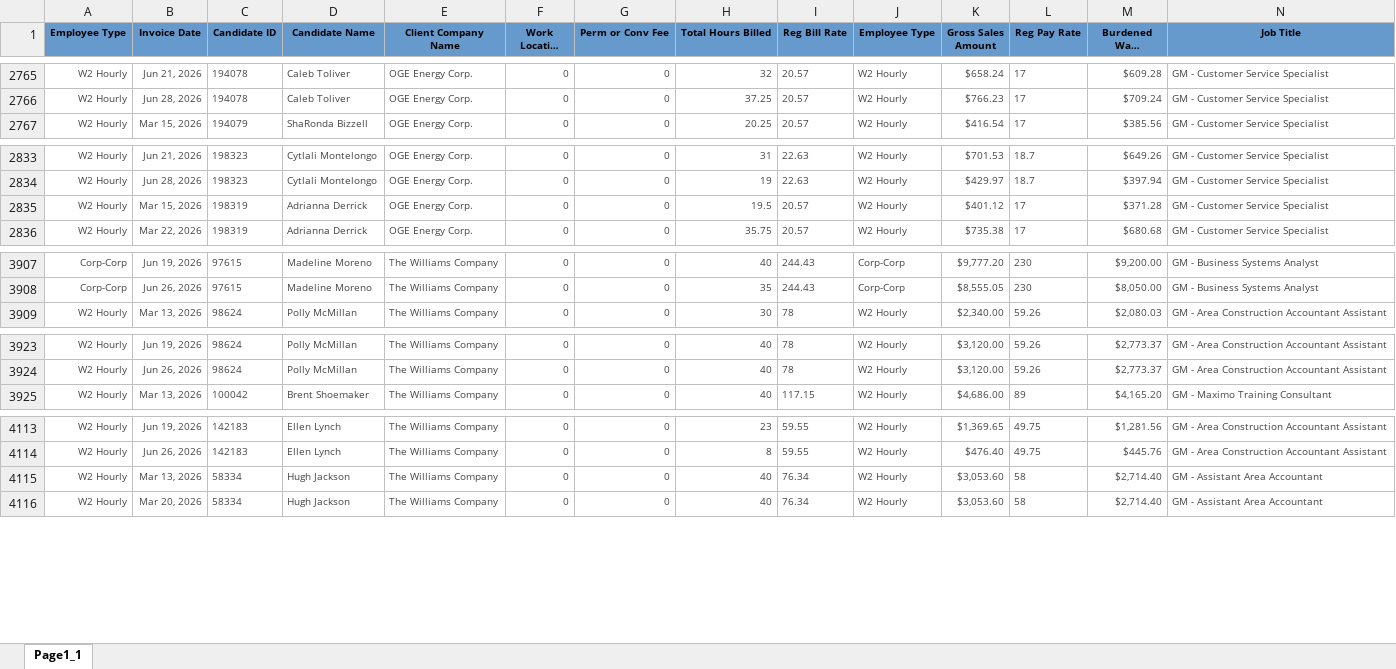
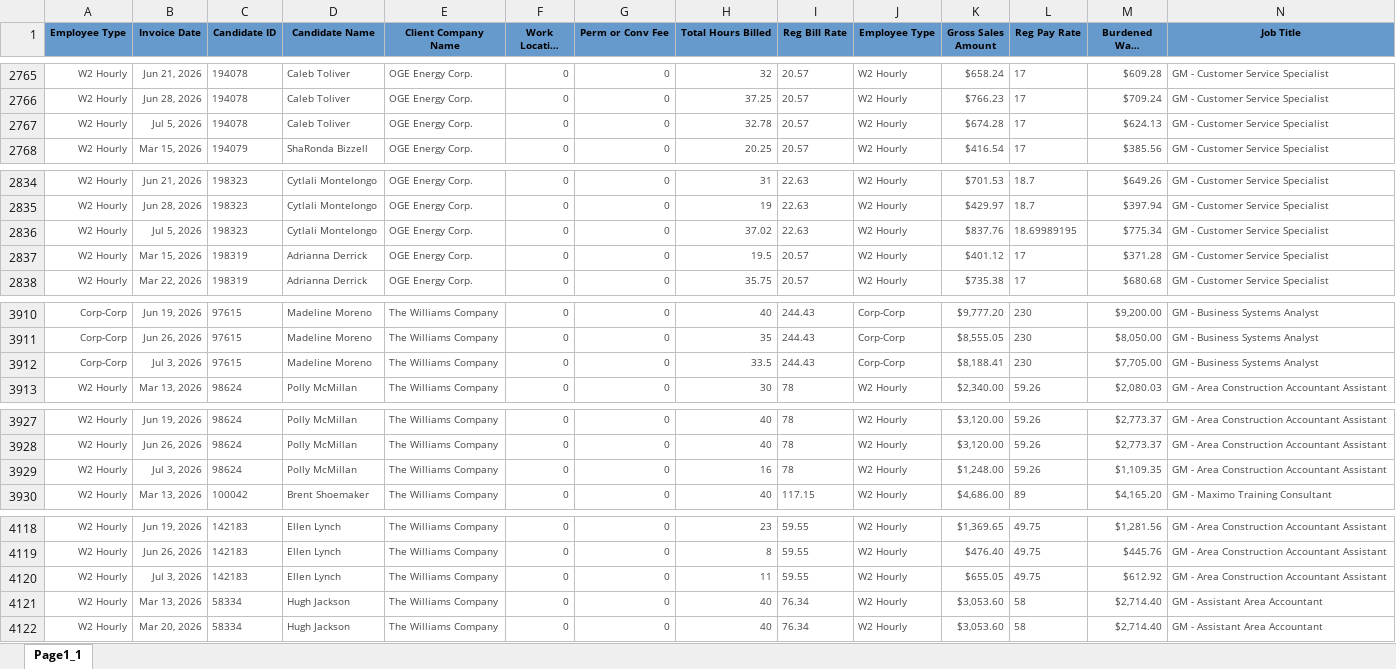
Before and after one commit to Pwilson37OTS/oaktree-invoice-reconciler, an Excel workbook: data/billable_charges.xlsx, sheet Page1_1, drawn as a sheet; only a part is shown, gaps mark what is left out; long unchanged cells end in …; values as stored, in another font and other column widths than the file's, no borders; rows hold the shown columns only; the diff covers the shown part only; the diff names each change by its address in the sheet, - before the commit and + after, or states it on an @@ line.

Commit message:
Refresh data 2026-07-09 12:15

```diff
--- a/data/billable_charges.xlsx (sheet Page1_1)
+++ b/data/billable_charges.xlsx (sheet Page1_1)
+row 2767: W2 Hourly | Jul 5, 2026 | 194078 | Caleb Toliver | OGE Energy Corp. | 0 | 0 | 32.78 | 20.57 | W2 Hourly | $674.28 | 17 | $624.13 | GM - Customer Service Specialist
+row 2836: W2 Hourly | Jul 5, 2026 | 198323 | Cytlali Montelongo | OGE Energy Corp. | 0 | 0 | 37.02 | 22.63 | W2 Hourly | $837.76 | 18.69989195 | $775.34 | GM - Customer Service Specialist
+row 3912: Corp-Corp | Jul 3, 2026 | 97615 | Madeline Moreno | The Williams Company | 0 | 0 | 33.5 | 244.43 | Corp-Corp | $8,188.41 | 230 | $7,705.00 | GM - Business Systems Analyst
+row 3929: W2 Hourly | Jul 3, 2026 | 98624 | Polly McMillan | The Williams Company | 0 | 0 | 16 | 78 | W2 Hourly | $1,248.00 | 59.26 | $1,109.35 | GM - Area Construction Accountant Assistant
+row 4120: W2 Hourly | Jul 3, 2026 | 142183 | Ellen Lynch | The Williams Company | 0 | 0 | 11 | 59.55 | W2 Hourly | $655.05 | 49.75 | $612.92 | GM - Area Construction Accountant Assistant
```
Also changed, not shown: 3 added rows and 3 edited cells elsewhere in this sheet, data/audit_rev_ots.xlsx, data/billable_charges_CTS.xlsx.
